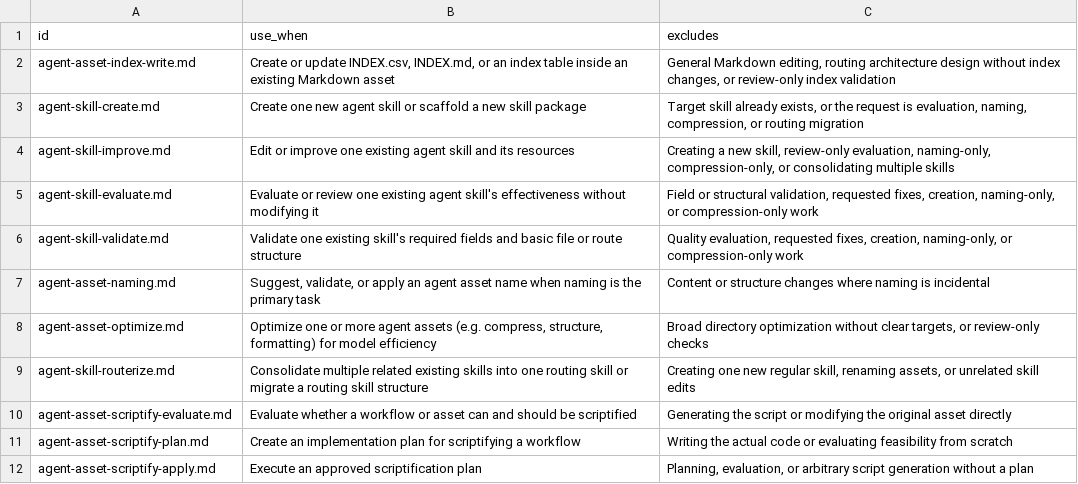
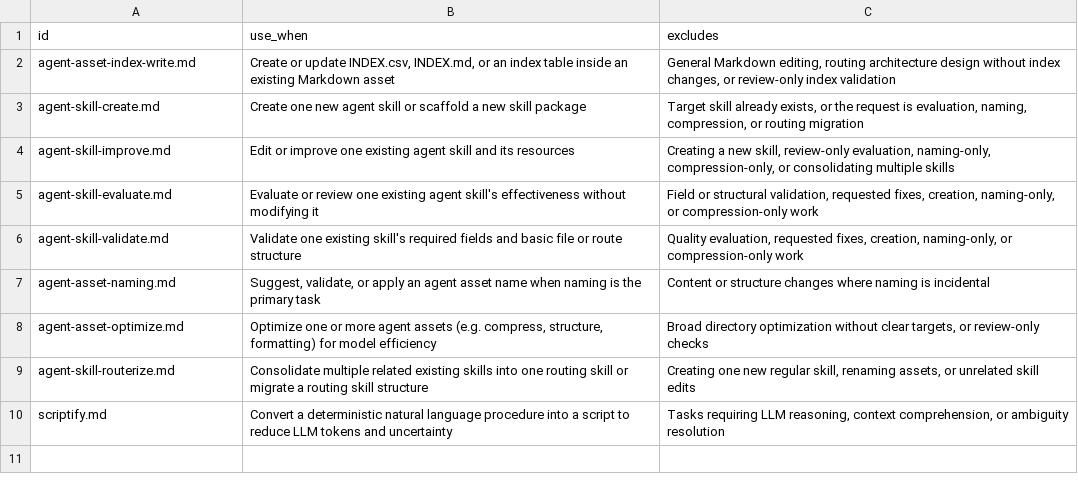
Before and after one commit to mols3131d/mols-agent-assets, a CSV file: workbench/skills/agent-asset-studio/workflows/INDEX.csv, drawn as a sheet; removed rows and columns are numbered as before the commit, all else as after; the diff names each change by its address in the sheet, - before the commit and + after, or states it on an @@ line.

Commit message:
feat(studio): move scriptify sub-workflows to references and create unified entry workflow

```diff
--- a/workbench/skills/agent-asset-studio/workflows/INDEX.csv
+++ b/workbench/skills/agent-asset-studio/workflows/INDEX.csv
-row 10: agent-asset-scriptify-evaluate.md | Evaluate whether a workflow or asset can and should be scriptified | Generating the script or modifying the original asset directly
-row 11: agent-asset-scriptify-plan.md | Create an implementation plan for scriptifying a workflow | Writing the actual code or evaluating feasibility from scratch
-row 12: agent-asset-scriptify-apply.md | Execute an approved scriptification plan | Planning, evaluation, or arbitrary script generation without a plan
+row 10: scriptify.md | Convert a deterministic natural language procedure into a script to reduce LLM tokens and uncertainty | Tasks requiring LLM reasoning, context comprehension, or ambiguity resolution
```
Also changed, not shown: 8 other files.
